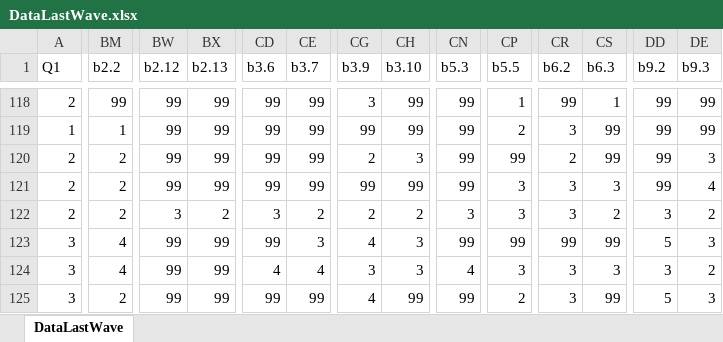
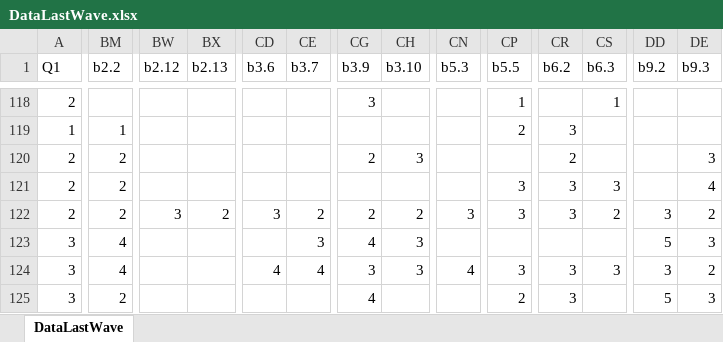
Before and after one commit to alikadv/Data, an Excel workbook: DataLastWave.xlsx, sheet DataLastWave, drawn as a sheet; only a part is shown, gaps mark what is left out; values as stored, in another font and other column widths than the file's, no borders; the diff covers the shown part only; the diff names each change by its address in the sheet, - before the commit and + after, or states it on an @@ line.

```diff
--- a/DataLastWave.xlsx (sheet DataLastWave)
+++ b/DataLastWave.xlsx (sheet DataLastWave)
-BM118 (b2.2): 99
+BM118 (b2.2): (empty)
-BW118:BW121 (b2.12): 99
+BW118:BW121 (b2.12): (empty)
-BX118:BX121 (b2.13): 99
+BX118:BX121 (b2.13): (empty)
-CD118:CD121 (b3.6): 99
+CD118:CD121 (b3.6): (empty)
-CE118:CE121 (b3.7): 99
+CE118:CE121 (b3.7): (empty)
-CH118:CH119 (b3.10): 99
+CH118:CH119 (b3.10): (empty)
-CN118:CN121 (b5.3): 99
+CN118:CN121 (b5.3): (empty)
-CR118 (b6.2): 99
+CR118 (b6.2): (empty)
-DD118:DD121 (b9.2): 99
+DD118:DD121 (b9.2): (empty)
-DE118:DE119 (b9.3): 99
+DE118:DE119 (b9.3): (empty)
-CG119 (b3.9): 99
+CG119 (b3.9): (empty)
-CS119:CS120 (b6.3): 99
+CS119:CS120 (b6.3): (empty)
-CP120 (b5.5): 99
+CP120 (b5.5): (empty)
-CG121 (b3.9): 99
+CG121 (b3.9): (empty)
-CH121 (b3.10): 99
+CH121 (b3.10): (empty)
-BW123:BW125 (b2.12): 99
+BW123:BW125 (b2.12): (empty)
-BX123:BX125 (b2.13): 99
+BX123:BX125 (b2.13): (empty)
-CD123 (b3.6): 99
+CD123 (b3.6): (empty)
-CN123 (b5.3): 99
+CN123 (b5.3): (empty)
-CP123 (b5.5): 99
+CP123 (b5.5): (empty)
-CR123 (b6.2): 99
+CR123 (b6.2): (empty)
-CS123 (b6.3): 99
+CS123 (b6.3): (empty)
-CD125 (b3.6): 99
+CD125 (b3.6): (empty)
-CE125 (b3.7): 99
+CE125 (b3.7): (empty)
-CH125 (b3.10): 99
+CH125 (b3.10): (empty)
-CN125 (b5.3): 99
+CN125 (b5.3): (empty)
-CS125 (b6.3): 99
+CS125 (b6.3): (empty)
```
Also changed, not shown: 1524 edited cells elsewhere in this sheet, Data.xlsx.
